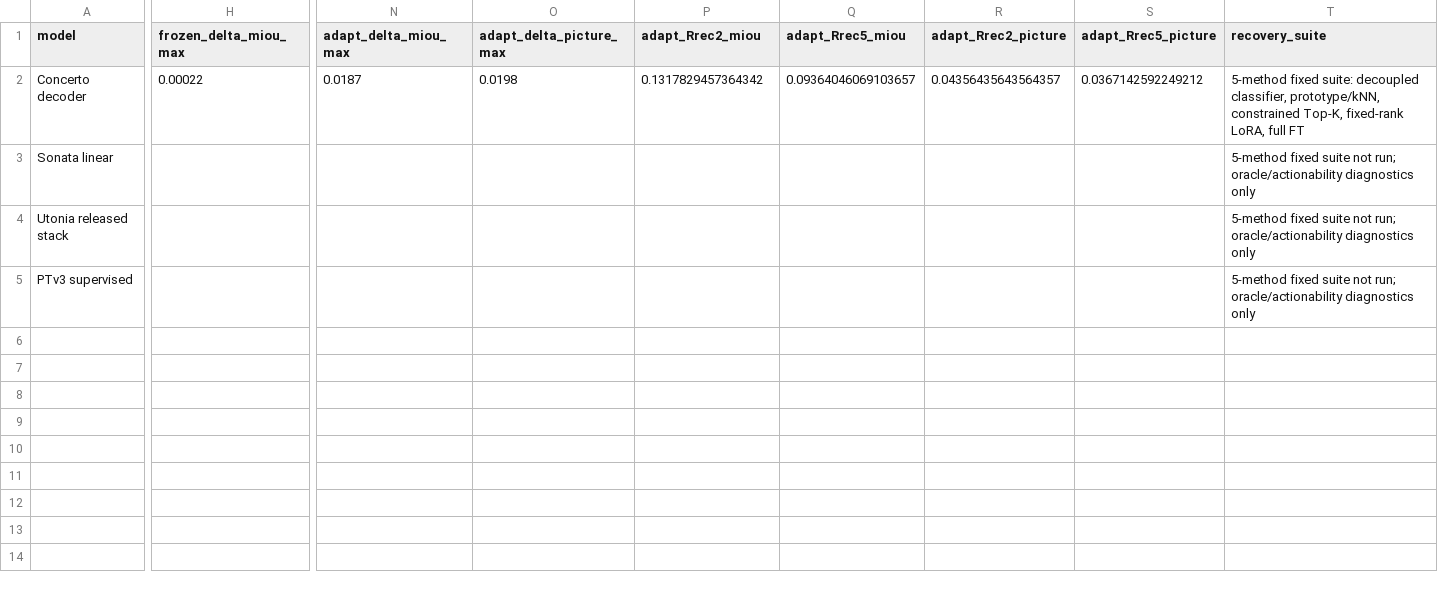
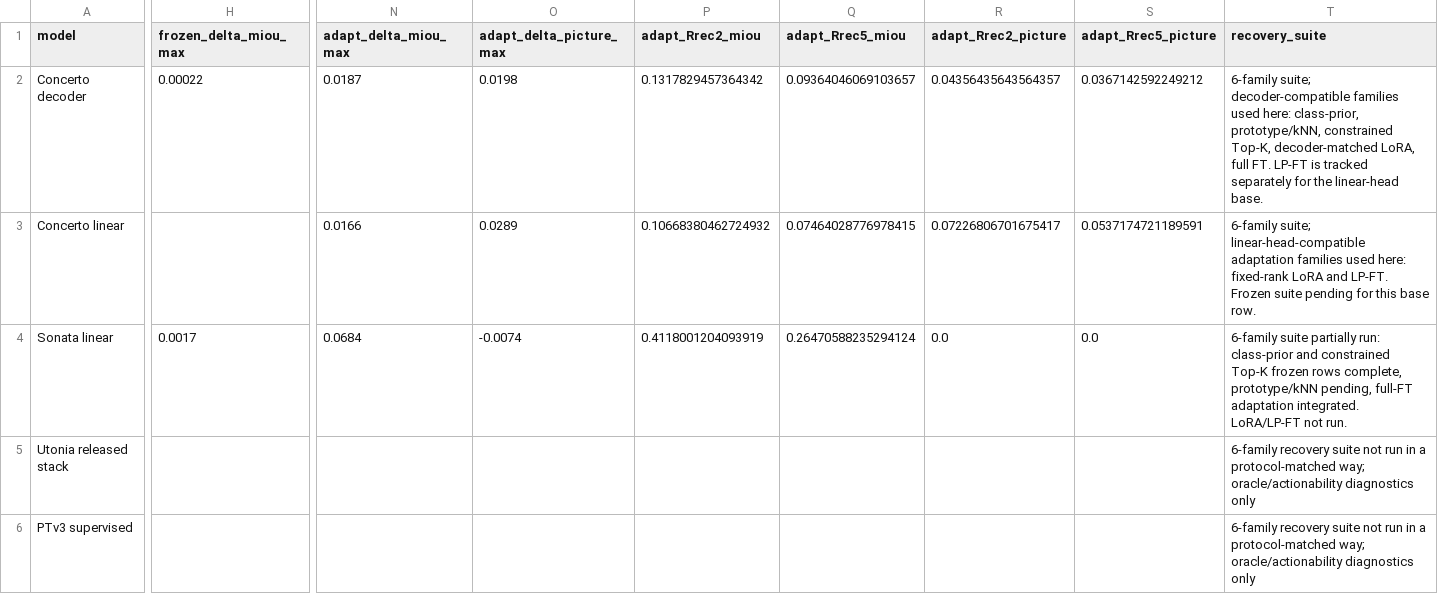
Before and after one commit to KohsukeIde/concerto-shortcut-mvp, a CSV file: tools/concerto_projection_shortcut/results_recoverability_rrec_max.csv, drawn as a sheet; only a part is shown, gaps mark what is left out; addresses are those after the commit; rows hold the shown columns only; the diff covers the shown part only; the diff names each change by its address in the sheet, - before the commit and + after, or states it on an @@ line.

```diff
--- a/tools/concerto_projection_shortcut/results_recoverability_rrec_max.csv
+++ b/tools/concerto_projection_shortcut/results_recoverability_rrec_max.csv
-T2 (recovery_suite): 5-method fixed suite: decoupled classifier, prototype/kNN, constrained Top-K, fixed-rank LoRA, full FT
+T2 (recovery_suite): 6-family suite; decoder-compatible families used here: class-prior, prototype/kNN, constrained Top-K, decoder-matched LoRA, full FT. LP-FT is tracked separately for the linear-head base.
+row 3: Concerto linear |  | 0.0166 | 0.0289 | 0.10668380462724932 | 0.07464028776978415 | 0.07226806701675417 | 0.0537174721189591 | 6-family suite; linear-head-compatible adaptation families used here: fixed-rank LoRA and LP-FT. Frozen suite pending for this base row.
-H4 (frozen_delta_miou_max): (empty)
+H4 (frozen_delta_miou_max): 0.0017
-N4 (adapt_delta_miou_max): (empty)
+N4 (adapt_delta_miou_max): 0.0684
-O4 (adapt_delta_picture_max): (empty)
+O4 (adapt_delta_picture_max): -0.0074
-P4 (adapt_Rrec2_miou): (empty)
+P4 (adapt_Rrec2_miou): 0.4118001204093919
-Q4 (adapt_Rrec5_miou): (empty)
+Q4 (adapt_Rrec5_miou): 0.26470588235294124
-R4 (adapt_Rrec2_picture): (empty)
+R4 (adapt_Rrec2_picture): 0.0
-S4 (adapt_Rrec5_picture): (empty)
+S4 (adapt_Rrec5_picture): 0.0
-T4 (recovery_suite): 5-method fixed suite not run; oracle/actionability diagnostics only
+T4 (recovery_suite): 6-family suite partially run: class-prior and constrained Top-K frozen rows complete, prototype/kNN pending, full-FT adaptation integrated. LoRA/LP-FT not run.
-T5:T6 (recovery_suite): 5-method fixed suite not run; oracle/actionability diagnostics…
+T5:T6 (recovery_suite): 6-family recovery suite not run in a protocol-matched way; oracle/actionability diagnostics…
```
Also changed, not shown: 5 edited cells elsewhere in this file, tools/concerto_projection_shortcut/results_recoverability_fixed_suite_methods.csv, 24 other files.
